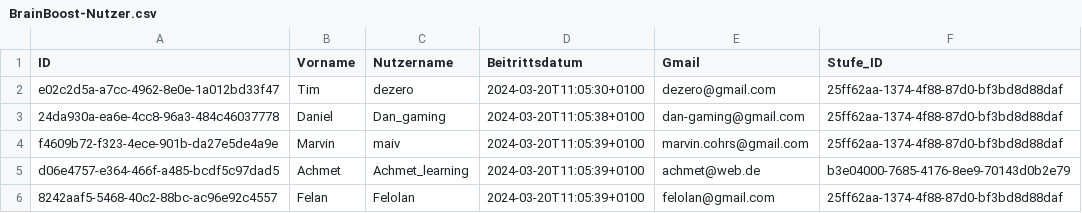
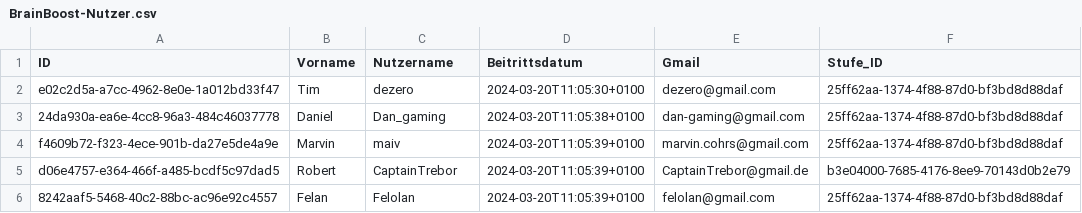
Before and after one commit to johannes-kolbe/BOGYHSS202403, a CSV file: db/data/BrainBoost-Nutzer.csv, drawn as a sheet.

Commit message:
feat: sampledata Nutzer

```diff
--- a/db/data/BrainBoost-Nutzer.csv
+++ b/db/data/BrainBoost-Nutzer.csv
@@ -4,3 +4,3 @@ e02c2d5a-a7cc-4962-8e0e-1a012bd33f47;Tim;dezero;2024-03-20T11:05:30+0100;dezero@
 f4609b72-f323-4ece-901b-da27e5de4a9e;Marvin;maiv;2024-03-20T11:05:39+0100;marvin.cohrs@gmail.com;25ff62aa-1374-4f88-87d0-bf3bd8d88daf
-d06e4757-e364-466f-a485-bcdf5c97dad5;Achmet;Achmet_learning;2024-03-20T11:05:39+0100;achmet@web.de;b3e04000-7685-4176-8ee9-70143d0b2e79
+d06e4757-e364-466f-a485-bcdf5c97dad5;Robert;CaptainTrebor;2024-03-20T11:05:39+0100;CaptainTrebor@gmail.de;b3e04000-7685-4176-8ee9-70143d0b2e79
 8242aaf5-5468-40c2-88bc-ac96e92c4557;Felan;Felolan;2024-03-20T11:05:39+0100;felolan@gmail.com;25ff62aa-1374-4f88-87d0-bf3bd8d88daf
```
